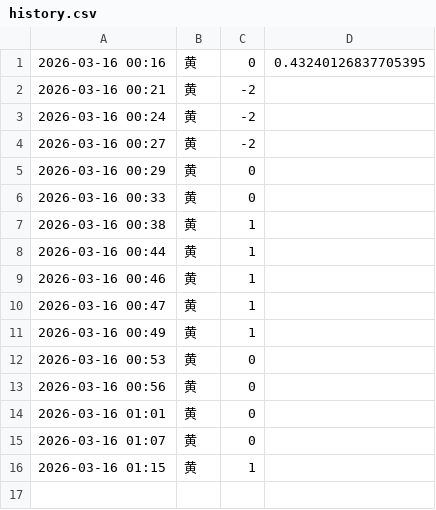
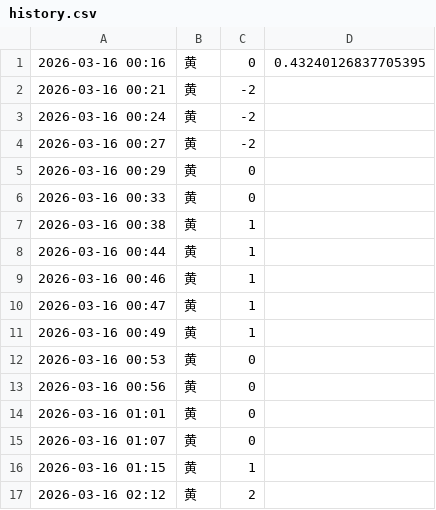
Before and after one commit to fireworkskomatsu-dotcom/weather_ai, a CSV file: history.csv, drawn as a sheet.

```diff
--- a/history.csv
+++ b/history.csv
@@ -16 +16,2 @@
 2026-03-16 01:15,黄,1
+2026-03-16 02:12,黄,2
```
Also changed, not shown: prices.csv, 2 other files.
